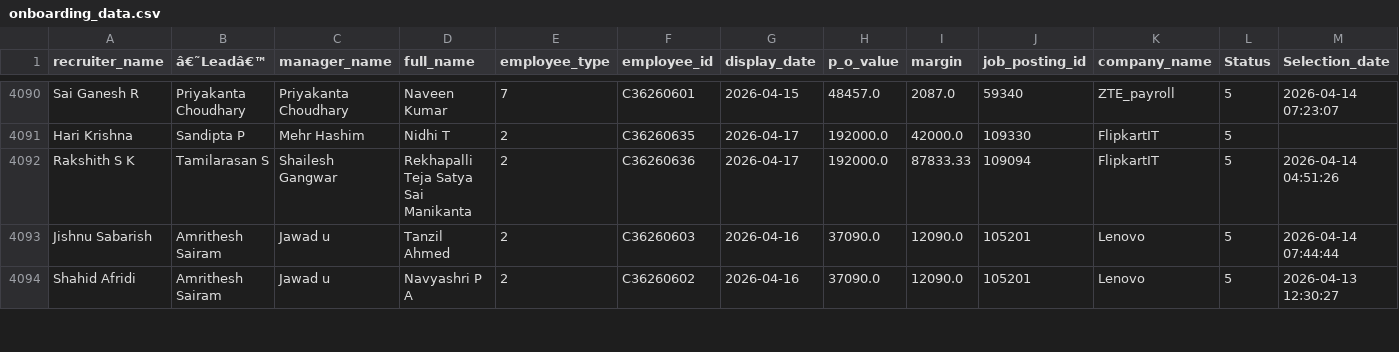
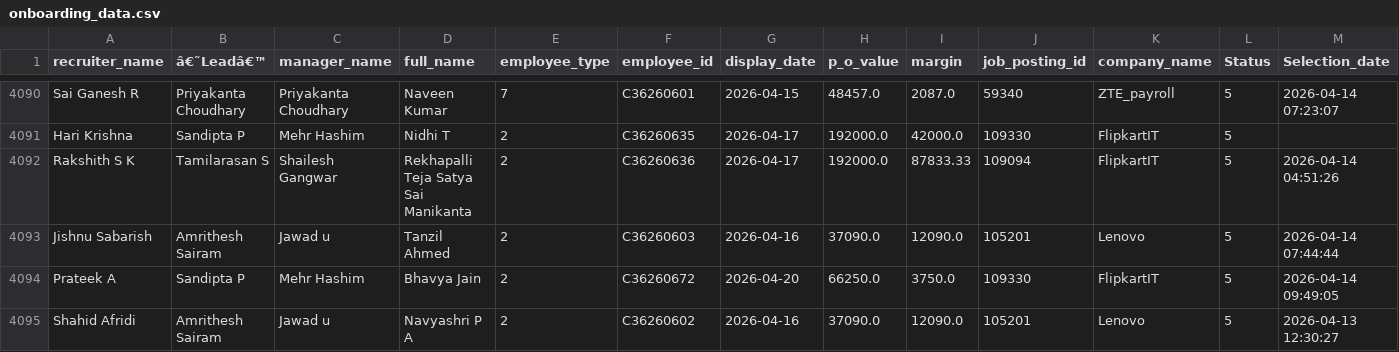
Before and after one commit to mdashiquekhanwork009-maker/CEO-Dashboard, a CSV file: data/onboarding_data.csv, drawn as a sheet; only a part is shown, gaps mark what is left out; rows hold the shown columns only; the diff covers the shown part only; the diff names each change by its address in the sheet, - before the commit and + after, or states it on an @@ line.

```diff
--- a/data/onboarding_data.csv
+++ b/data/onboarding_data.csv
+row 4094: Prateek A | Sandipta P | Mehr Hashim | Bhavya Jain | 2 | C36260672 | 2026-04-20 | 66250.0 | 3750.0 | 109330 | FlipkartIT | 5 | 2026-04-14 09:49:05
```
Also changed, not shown: 1 added row and 8 edited cells elsewhere in this file, data/activeheadcount.csv, 1 other file.
